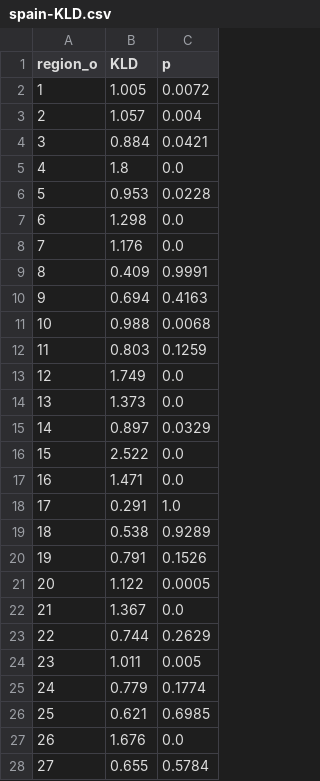
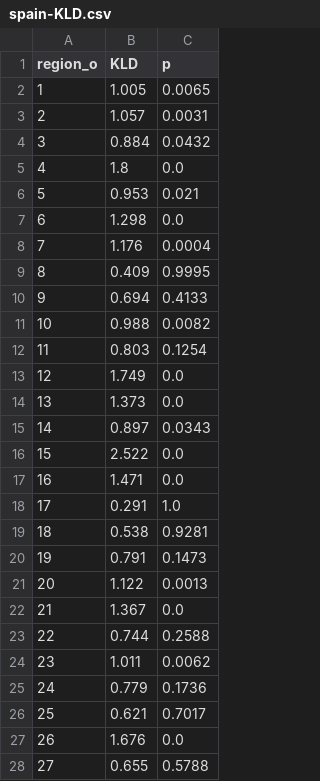
Before and after one commit to ceumicrodata/economic-diplomacy, a CSV file: output/spain-KLD.csv, drawn as a sheet; only a part is shown; the diff covers the shown part only.

```diff
--- a/output/spain-KLD.csv
+++ b/output/spain-KLD.csv
@@ -1,16 +1,16 @@
 region_o,KLD,p
-1,1.005,0.0072
-2,1.057,0.004
-3,0.884,0.0421
+1,1.005,0.0065
+2,1.057,0.0031
+3,0.884,0.0432
 4,1.8,0.0
-5,0.953,0.0228
+5,0.953,0.021
 6,1.298,0.0
-7,1.176,0.0
-8,0.409,0.9991
-9,0.694,0.4163
-10,0.988,0.0068
-11,0.803,0.1259
+7,1.176,0.0004
+8,0.409,0.9995
+9,0.694,0.4133
+10,0.988,0.0082
+11,0.803,0.1254
 12,1.749,0.0
 13,1.373,0.0
-14,0.897,0.0329
+14,0.897,0.0343
 15,2.522,0.0
@@ -18,11 +18,11 @@ region_o,KLD,p
 17,0.291,1.0
-18,0.538,0.9289
-19,0.791,0.1526
-20,1.122,0.0005
+18,0.538,0.9281
+19,0.791,0.1473
+20,1.122,0.0013
 21,1.367,0.0
-22,0.744,0.2629
-23,1.011,0.005
-24,0.779,0.1774
-25,0.621,0.6985
+22,0.744,0.2588
+23,1.011,0.0062
+24,0.779,0.1736
+25,0.621,0.7017
 26,1.676,0.0
-27,0.655,0.5784
+27,0.655,0.5788
```
Also changed, not shown: 17 edited cells elsewhere in this file, output/spain-SAD.csv, 1 other file.
